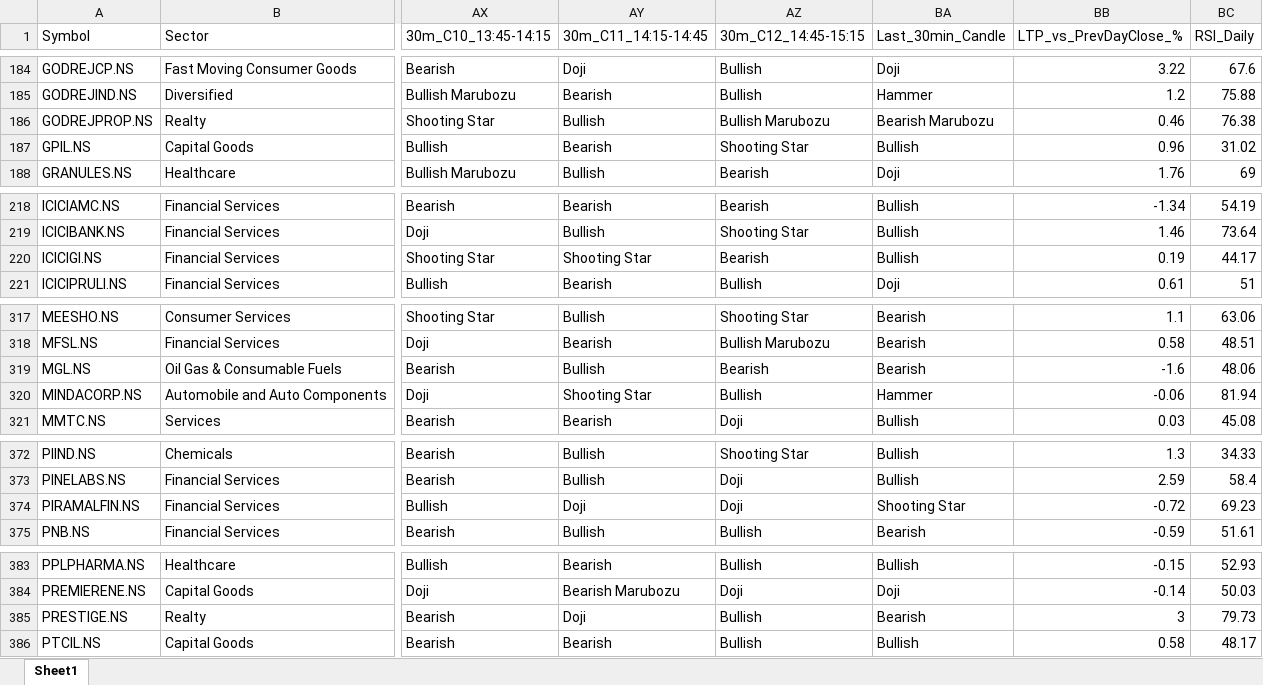
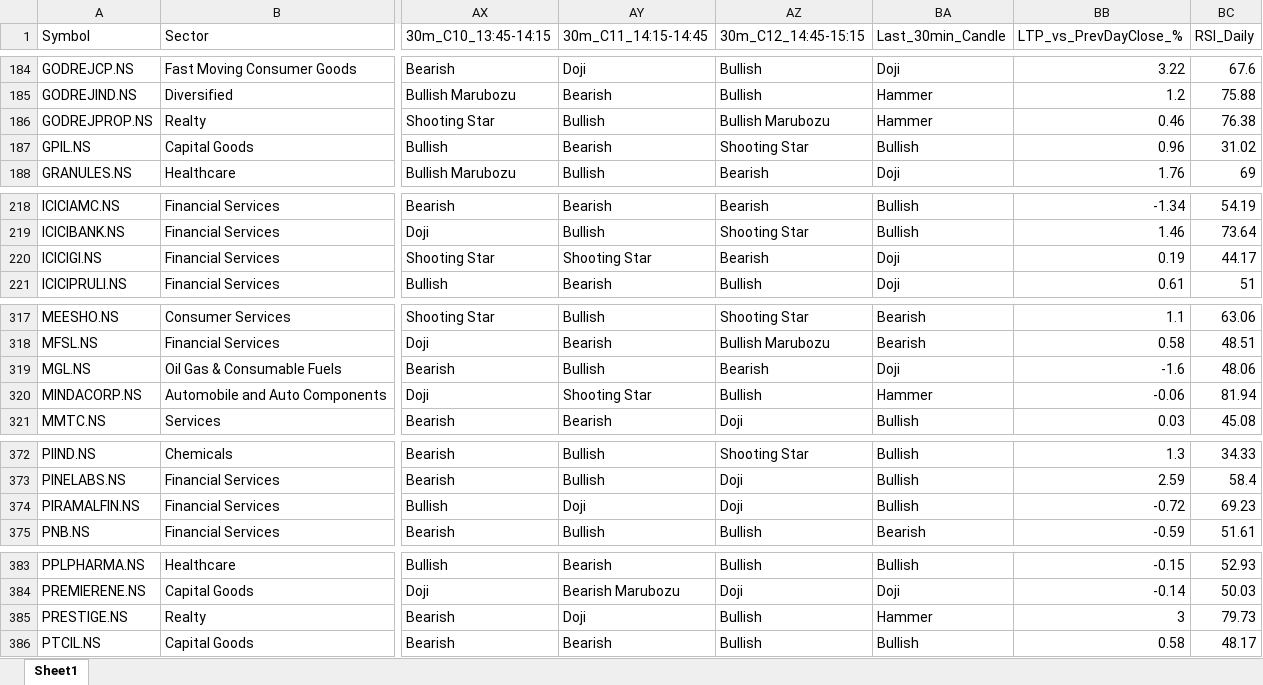
Before and after one commit to varshu22/nifty500-scanner, an Excel workbook: data/nifty500_latest.xlsx, sheet Sheet1, drawn as a sheet; only a part is shown, gaps mark what is left out; values as stored, in another font and other column widths than the file's, no borders; the diff covers the shown part only; the diff names each change by its address in the sheet, - before the commit and + after, or states it on an @@ line.

```diff
--- a/data/nifty500_latest.xlsx (sheet Sheet1)
+++ b/data/nifty500_latest.xlsx (sheet Sheet1)
-BA186 (Last_30min_Candle): Bearish Marubozu
+BA186 (Last_30min_Candle): Hammer
-BA220 (Last_30min_Candle): Bullish
+BA220 (Last_30min_Candle): Doji
-BA319 (Last_30min_Candle): Bearish
+BA319 (Last_30min_Candle): Doji
-BA374 (Last_30min_Candle): Shooting Star
+BA374 (Last_30min_Candle): Bullish
-BA385 (Last_30min_Candle): Bearish
+BA385 (Last_30min_Candle): Hammer
```
Also changed, not shown: 10 edited cells elsewhere in this sheet, 1 other file.
